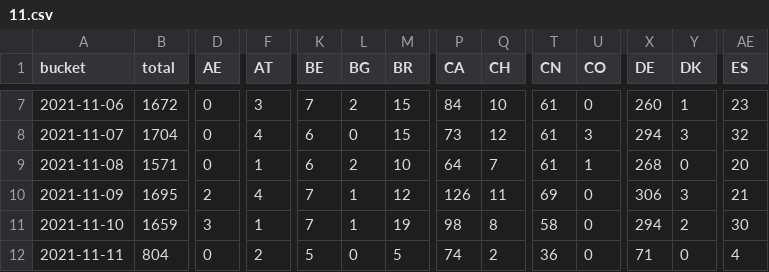
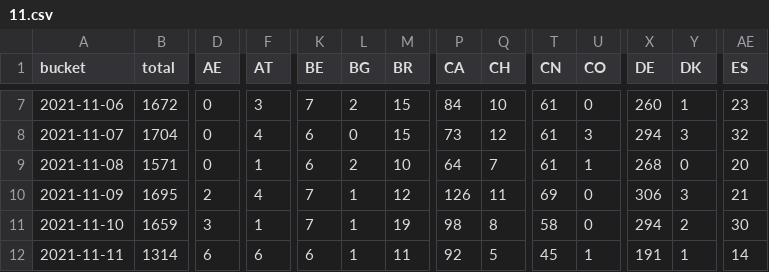
Before and after one commit to dtinth/jamulus-usage-stats, a CSV file: daily/2021/11.csv, drawn as a sheet; only a part is shown, gaps mark what is left out; the diff covers the shown part only; the diff names each change by its address in the sheet, - before the commit and + after, or states it on an @@ line.

```diff
--- a/daily/2021/11.csv
+++ b/daily/2021/11.csv
-B12 (total): 804
+B12 (total): 1314
-D12 (AE): 0
+D12 (AE): 6
-F12 (AT): 2
+F12 (AT): 6
-K12 (BE): 5
+K12 (BE): 6
-L12 (BG): 0
+L12 (BG): 1
-M12 (BR): 5
+M12 (BR): 11
-P12 (CA): 74
+P12 (CA): 92
-Q12 (CH): 2
+Q12 (CH): 5
-T12 (CN): 36
+T12 (CN): 45
-U12 (CO): 0
+U12 (CO): 1
-X12 (DE): 71
+X12 (DE): 191
-Y12 (DK): 0
+Y12 (DK): 1
-AE12 (ES): 4
+AE12 (ES): 14
```
Also changed, not shown: 28 edited cells elsewhere in this file, hourly/2021/11-07.csv.
